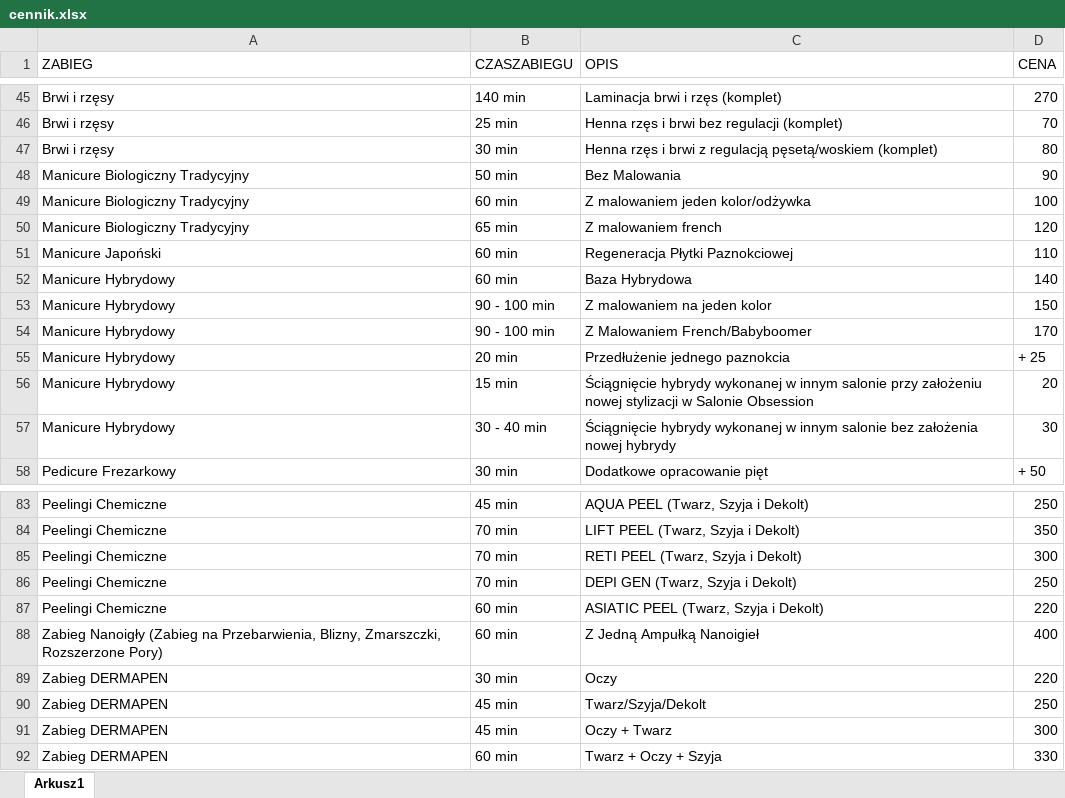
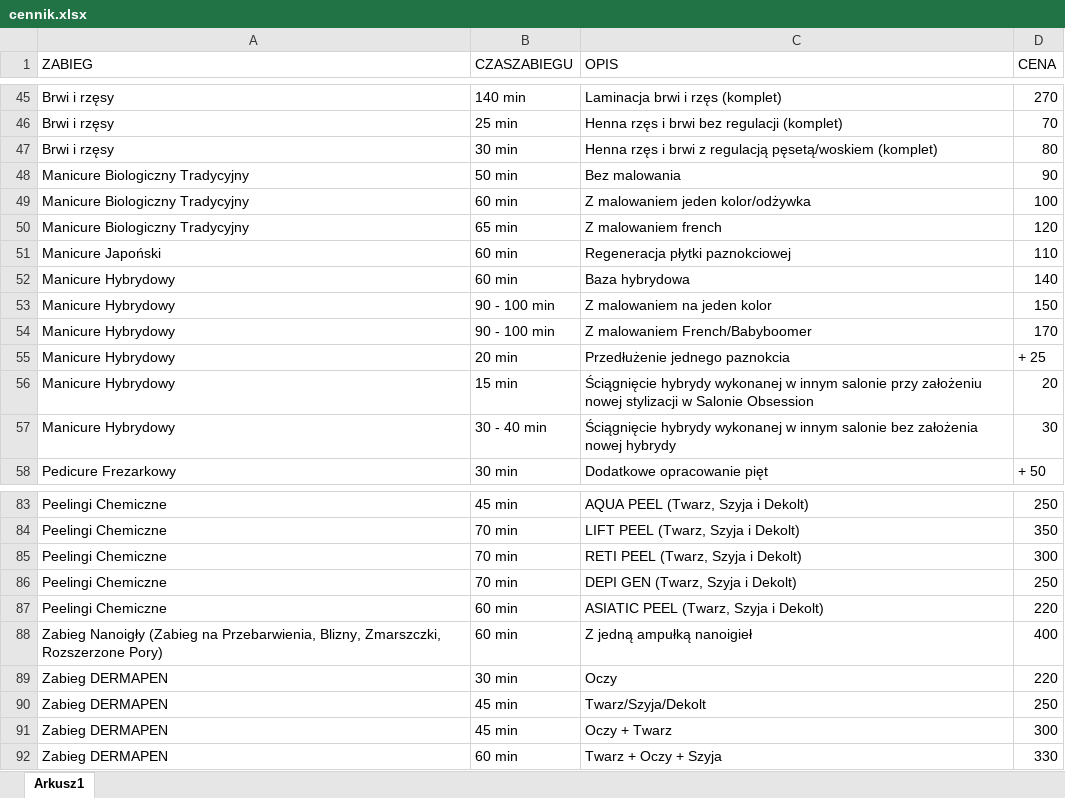
Before and after one commit to DawidKalbarczyk/StronaMonika, an Excel workbook: backend/data/cennik.xlsx, sheet Arkusz1, drawn as a sheet; only a part is shown, gaps mark what is left out; values as stored, in another font and other column widths than the file's, no borders; the diff covers the shown part only; the diff names each change by its address in the sheet, - before the commit and + after, or states it on an @@ line.

```diff
--- a/backend/data/cennik.xlsx (sheet Arkusz1)
+++ b/backend/data/cennik.xlsx (sheet Arkusz1)
-C48 (OPIS): Bez Malowania
+C48 (OPIS): Bez malowania
-C51 (OPIS): Regeneracja Płytki Paznokciowej
+C51 (OPIS): Regeneracja płytki paznokciowej
-C52 (OPIS): Baza Hybrydowa
+C52 (OPIS): Baza hybrydowa
-C54 (OPIS): Z Malowaniem French/Babyboomer
+C54 (OPIS): Z malowaniem French/Babyboomer
-C88 (OPIS): Z Jedną Ampułką Nanoigieł
+C88 (OPIS): Z jedną ampułką nanoigieł
```
Also changed, not shown: 19 edited cells elsewhere in this sheet, 3 other files.
